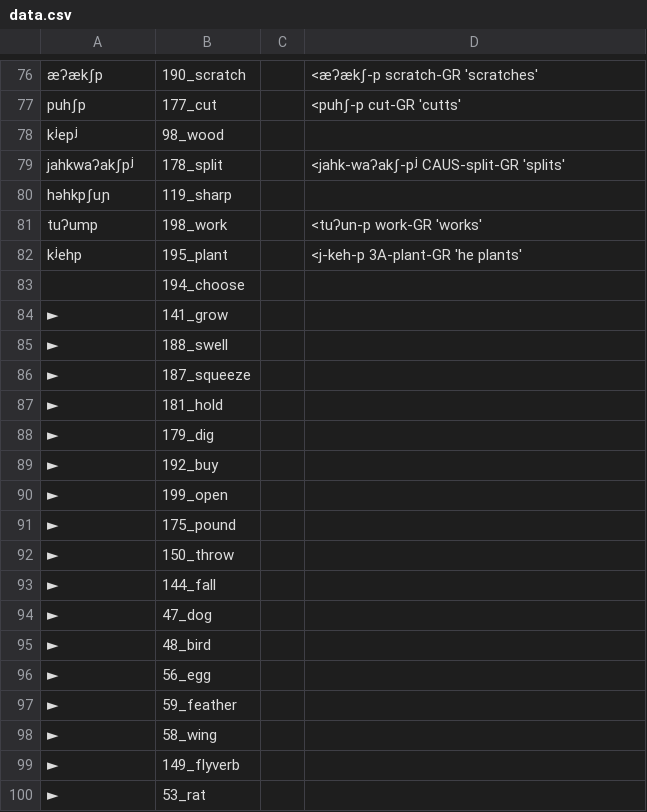
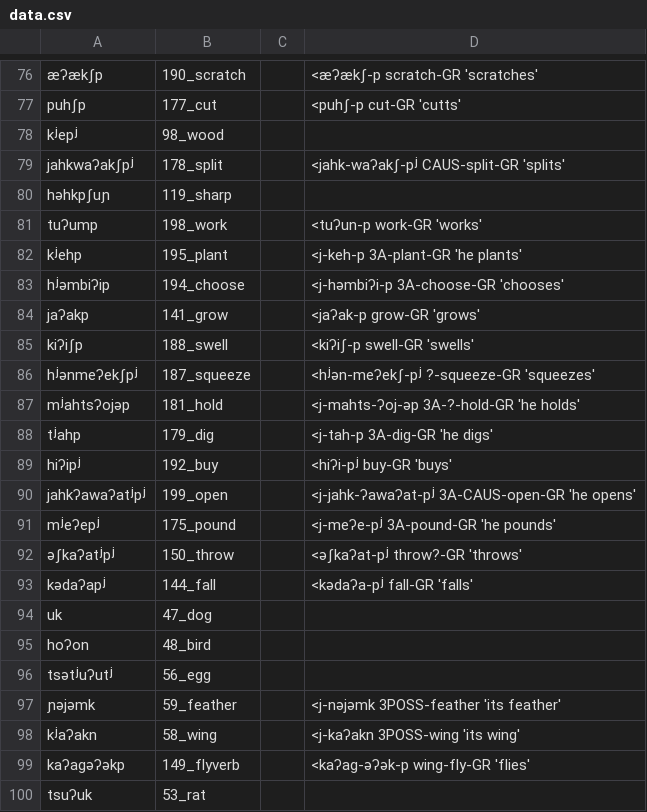
Before and after one commit to lexibank/mixezoqueanvoices, a CSV file: raw/data/Cotzocon/data.csv, drawn as a sheet; only a part is shown, gaps mark what is left out; the diff covers the shown part only.

Commit message:
Update data.csv

```diff
--- a/raw/data/Cotzocon/data.csv
+++ b/raw/data/Cotzocon/data.csv
@@ -82,19 +82,19 @@ tuʔump,198_work,,<tuʔun-p work-GR 'works'
 kʲehp,195_plant,,<j-keh-p 3A-plant-GR 'he plants'
-,194_choose,,
-►,141_grow,,
-►,188_swell,,
-►,187_squeeze,,
-►,181_hold,,
-►,179_dig,,
-►,192_buy,,
-►,199_open,,
-►,175_pound,,
-►,150_throw,,
-►,144_fall,,
-►,47_dog,,
-►,48_bird,,
-►,56_egg,,
-►,59_feather,,
-►,58_wing,,
-►,149_flyverb,,
-►,53_rat,,
+hʲəmbiʔip,194_choose,,<j-həmbiʔi-p 3A-choose-GR 'chooses'
+jaʔakp,141_grow,,<jaʔak-p grow-GR 'grows'
+kiʔiʃp,188_swell,,<kiʔiʃ-p swell-GR 'swells'
+hʲənmeʔekʃpʲ,187_squeeze,,<hʲən-meʔekʃ-pʲ ?-squeeze-GR 'squeezes'
+mʲahtsʔojəp,181_hold,,<j-mahts-ʔoj-əp 3A-?-hold-GR 'he holds'
+tʲahp,179_dig,,<j-tah-p 3A-dig-GR 'he digs'
+hiʔipʲ,192_buy,,<hiʔi-pʲ buy-GR 'buys'
+jahkʔawaʔatʲpʲ,199_open,,<j-jahk-ʔawaʔat-pʲ 3A-CAUS-open-GR 'he opens'
+mʲeʔepʲ,175_pound,,<j-meʔe-pʲ 3A-pound-GR 'he pounds'
+əʃkaʔatʲpʲ,150_throw,,<əʃkaʔat-pʲ throw?-GR 'throws'
+kədaʔapʲ,144_fall,,<kədaʔa-pʲ fall-GR 'falls'
+uk,47_dog,,
+hoʔon,48_bird,,
+tsətʲuʔutʲ,56_egg,,
+ɲəjəmk,59_feather,,<j-nəjəmk 3POSS-feather 'its feather'
+kʲaʔakn,58_wing,,<j-kaʔakn 3POSS-wing 'its wing'
+kaʔagəʔəkp,149_flyverb,,<kaʔag-əʔək-p wing-fly-GR 'flies'
+tsuʔuk,53_rat,,
```
Also changed, not shown: 96 edited cells elsewhere in this file.
